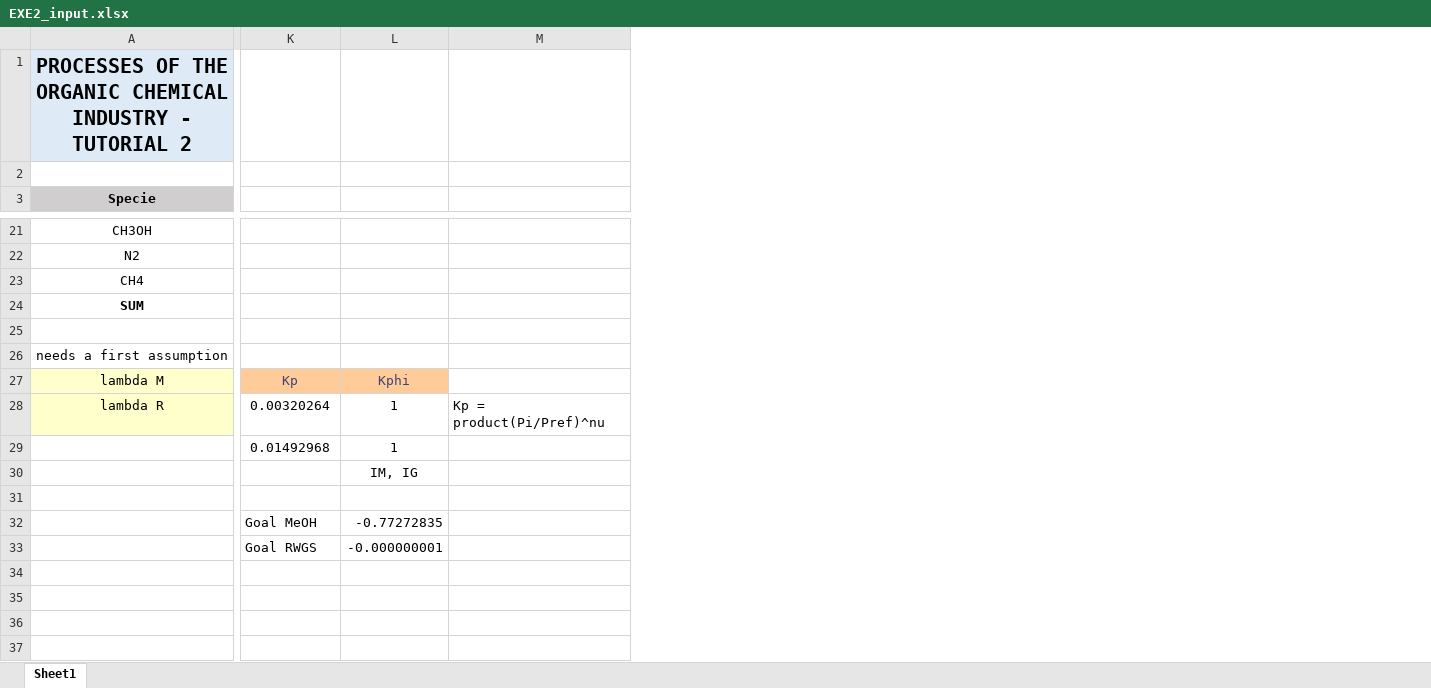
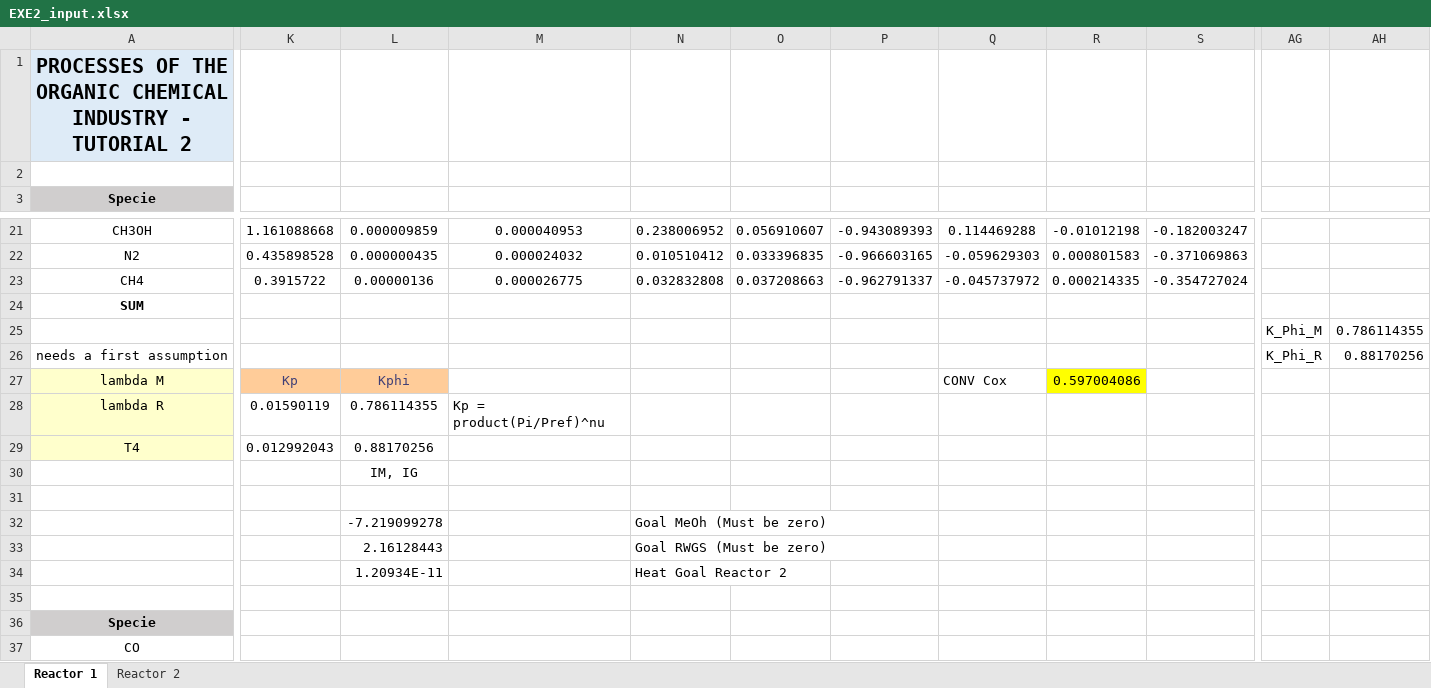
Before and after one commit to SinaGhanbarii/Process-of-Organic-Industry--Spring-2024-, an Excel workbook: Session2_Ta/EXE2_input.xlsx, sheet Reactor 1, drawn as a sheet; only a part is shown, gaps mark what is left out; values as stored, in another font and other column widths than the file's, no borders; charts and pictures not drawn; removed rows and columns are numbered as before the commit, all else as after; rows hold the shown columns only; the diff covers the shown part only; the diff names each change by its address in the sheet, - before the commit and + after, or states it on an @@ line.

```diff
--- a/Session2_Ta/EXE2_input.xlsx (sheet Reactor 1)
+++ b/Session2_Ta/EXE2_input.xlsx (sheet Reactor 1)
-sheet tab: Sheet1
+sheet tab: Reactor 1
+sheet tab: Reactor 2
-column M, row 28: Kp = product(Pi/Pref)^nu
+column M, rows 21-28: 0.000040953 | 0.000024032 | 0.000026775 |  |  |  |  | Kp = product(Pi/Pref)^nu
+column N, rows 21-23: 0.238006952 | 0.010510412 | 0.032832808
+column O, rows 21-23: 0.056910607 | 0.033396835 | 0.037208663
+column P, rows 21-23: -0.943089393 | -0.966603165 | -0.962791337
+column Q, rows 21-27: 0.114469288 | -0.059629303 | -0.045737972 |  |  |  | CONV Cox
+column R, rows 21-27: -0.01012198 | 0.000801583 | 0.000214335 |  |  |  | 0.597004086
+column S, rows 21-23: -0.182003247 | -0.371069863 | -0.354727024
+column AG, rows 25-26: K_Phi_M | K_Phi_R
+column AH, rows 25-26: 0.786114355 | 0.88170256
-K21: (empty)
+K21: 1.161088668
-L21: (empty)
+L21: 0.000009859
-K22: (empty)
+K22: 0.435898528
-L22: (empty)
+L22: 0.000000435
-K23: (empty)
+K23: 0.3915722
-L23: (empty)
+L23: 0.00000136
-row 25: (empty)
+row 25:  |  |  |  |  |  |  |  |  |  | K_Phi_M | 0.786114355
-K28: 0.00320264
+K28: 0.01590119
-L28: 1
+L28: 0.786114355
-row 29:  | 0.01492968 | 1
+row 29: T4 | 0.012992043 | 0.88170256
-row 32:  | Goal MeOH | -0.77272835
+row 32:  |  | -7.219099278 |  | Goal MeOh (Must be zero)
+row 33:  |  | 2.16128443 |  | Goal RWGS (Must be zero)
+row 34:  |  | 1.20934E-11 |  | Heat Goal Reactor 2
-row 35:  | Goal RWGS | -0.000000001
+row 35: (empty)
+row 36: Specie
+row 37: CO
```
Also changed, not shown: 6 added rows, 13 added columns, 44 edited cells and cell formats elsewhere in this sheet, charts or pictures.
